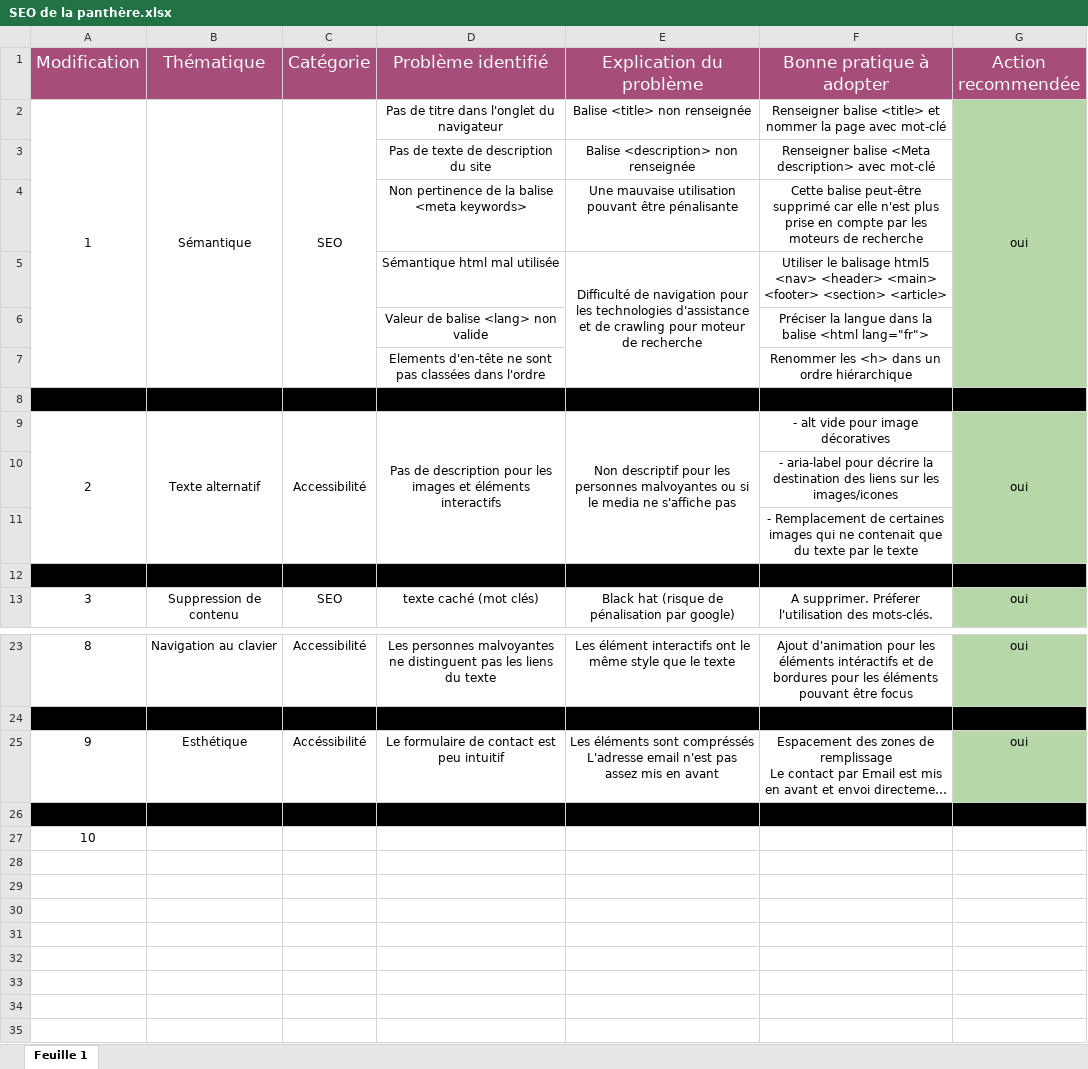
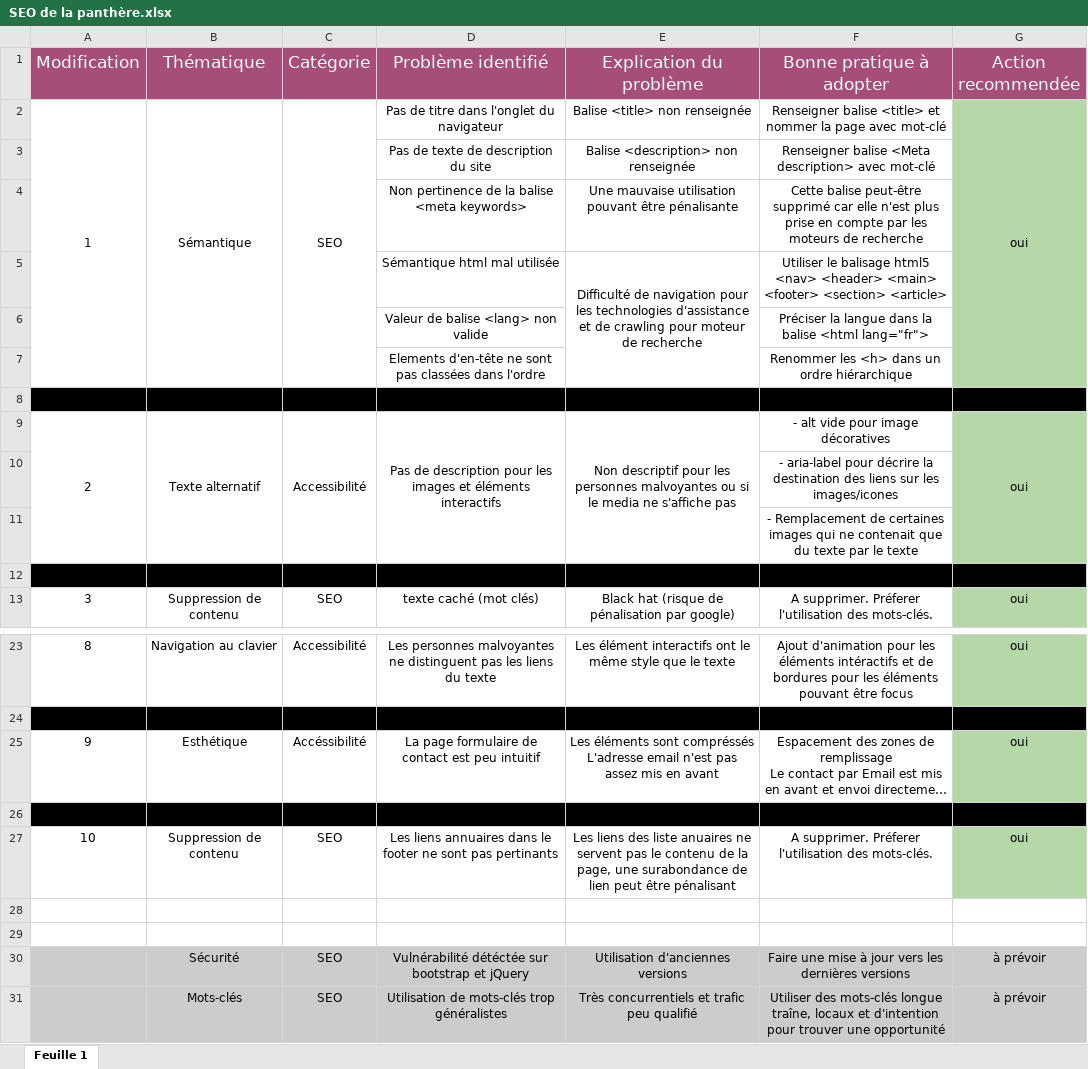
Before and after one commit to MathisPastreNelson/Projet-4-OCR, an Excel workbook: SEO de la panthère.xlsx, sheet Feuille 1, drawn as a sheet; only a part is shown, gaps mark what is left out; long unchanged cells end in …; values as stored, in another font and other column widths than the file's, no borders; charts and pictures not drawn; addresses are those after the commit; the diff names each change by its address in the sheet, - before the commit and + after, or states it on an @@ line.

Commit message:
Add files via upload
Fichier Excel complété avec avec tous les changements

```diff
--- a/SEO de la panthère.xlsx (sheet Feuille 1)
+++ b/SEO de la panthère.xlsx (sheet Feuille 1)
-G3:G7 fill: none
+G3:G7 fill: #B6D7A8
-G10:G11 fill: none
+G10:G11 fill: #B6D7A8
-D25 (Problème identifié): Le formulaire de contact est peu intuitif
+D25 (Problème identifié): La page formulaire de contact est peu intuitif
+row 26: (empty)
+row 27: 10 | Suppression de contenu | SEO | Les liens annuaires dans le footer ne sont pas pertinants | Les liens des liste anuaires ne servent pas le contenu de la page, une surabondance de lien peut être pénalisant | A supprimer. Préferer l'utilisation des mots-clés. | oui
-A28:G28 fill: #000000
+A28:G28 fill: none
@@ column A (Modification) renumbered in row 29 @@
+row 30:  | Sécurité | SEO | Vulnérabilité détéctée sur bootstrap et jQuery | Utilisation d'anciennes versions | Faire une mise à jour vers les dernières versions | à prévoir
+row 31:  | Mots-clés | SEO | Utilisation de mots-clés trop généralistes | Très concurrentiels et trafic peu qualifié | Utiliser des mots-clés longue traîne, locaux et d'intention pour trouver une opportunité | à prévoir
```
Also changed, not shown: charts or pictures, 2 other files.
